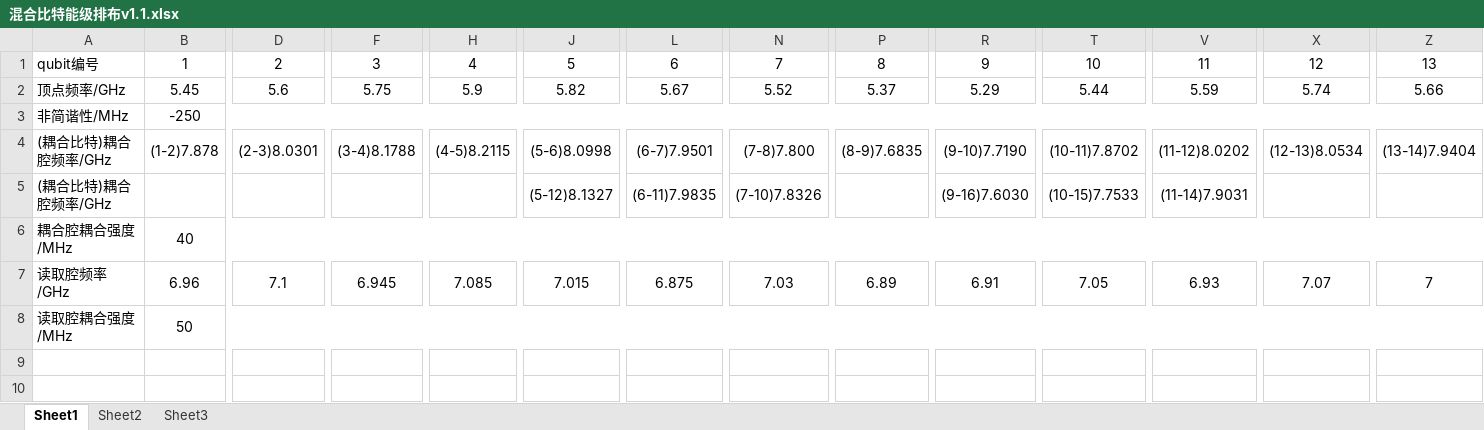
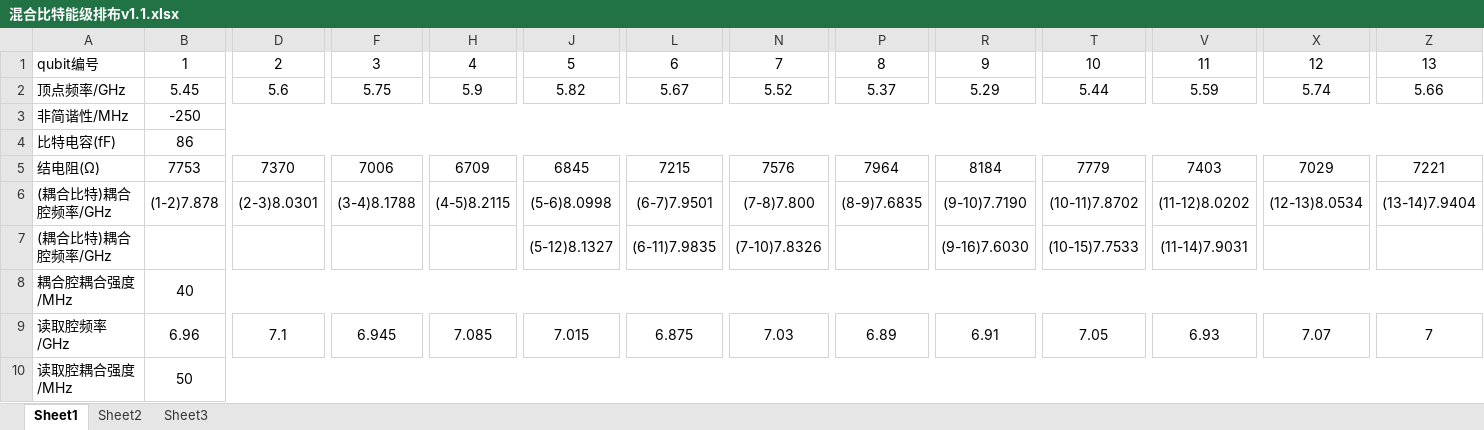
Before and after one commit to ChenZha/Quantum-Computation, an Excel workbook: 程序/programme/two qubit gate/CZgate/IBM/比特频率排布/混合比特能级排布v1.1.xlsx, sheet Sheet1, drawn as a sheet; only a part is shown, gaps mark what is left out; the shorter side is filled out with more unchanged rows; values as stored, in another font and other column widths than the file's, no borders; rows hold the shown columns only; the diff names each change by its address in the sheet, - before the commit and + after, or states it on an @@ line.

```diff
--- a/程序/programme/two qubit gate/CZgate/IBM/比特频率排布/混合比特能级排布v1.1.xlsx (sheet Sheet1)
+++ b/程序/programme/two qubit gate/CZgate/IBM/比特频率排布/混合比特能级排布v1.1.xlsx (sheet Sheet1)
+row 4: 比特电容(fF) | 86
+row 5: 结电阻(Ω) | 7753 | 7370 | 7006 | 6709 | 6845 | 7215 | 7576 | 7964 | 8184 | 7779 | 7403 | 7029 | 7221
```
Also changed, not shown: 8 other files.
